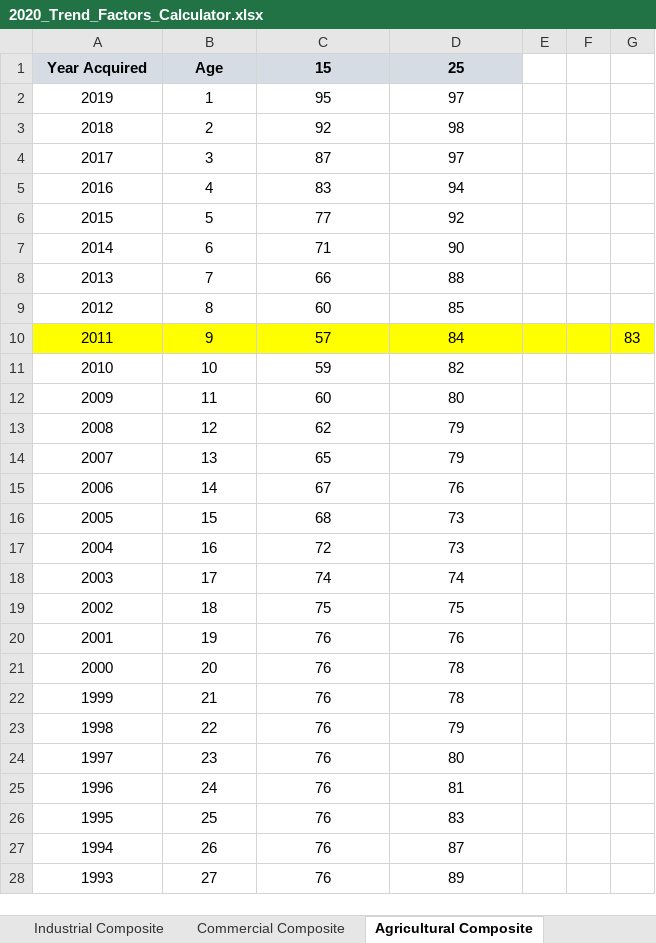
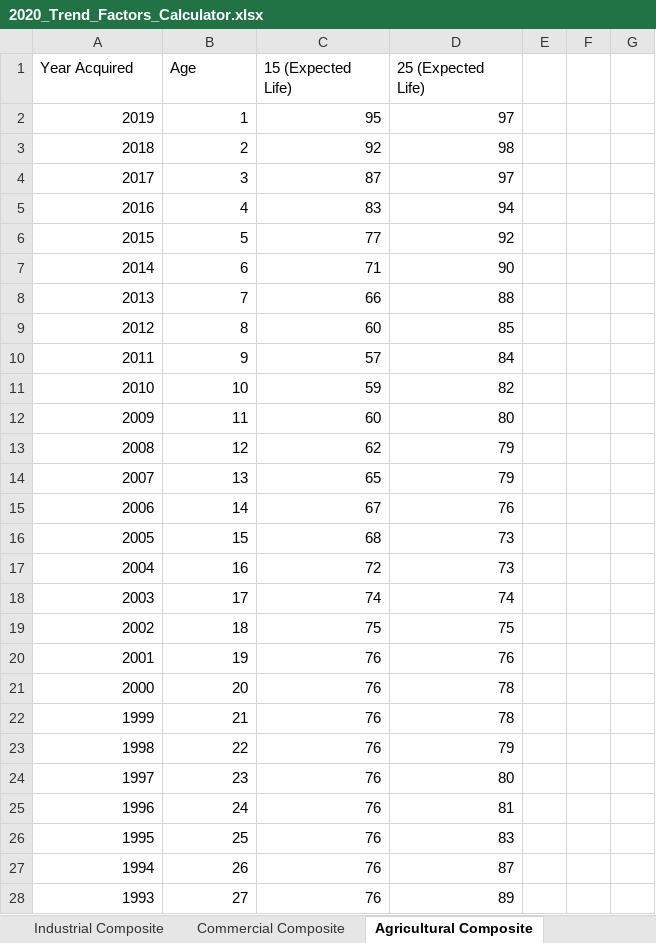
Before and after one commit to Adityaaakum/SM-APAS, an Excel workbook: data/BppTrend/Updated_Trend_Calculator_For_ReCalculation/2020_Trend_Factors_Calculator.xlsx, sheet Agricultural Composite, drawn as a sheet; only a part is shown; values as stored, in another font and other column widths than the file's, no borders; the diff covers the shown part only; the diff names each change by its address in the sheet, - before the commit and + after, or states it on an @@ line.

Commit message:
6 Composite Factor Classes done

```diff
--- a/data/BppTrend/Updated_Trend_Calculator_For_ReCalculation/2020_Trend_Factors_Calculator.xlsx (sheet Agricultural Composite)
+++ b/data/BppTrend/Updated_Trend_Calculator_For_ReCalculation/2020_Trend_Factors_Calculator.xlsx (sheet Agricultural Composite)
@@ A1:D1 fill: #D6DCE4 → none, bold: on → off, alignment: center → left @@
-C1: 15
+C1: 15 (Expected Life)
-D1: 25
+D1: 25 (Expected Life)
-A2:D28 alignment: center
+A2:D28 alignment: right
-A10:G10 fill: #FFFF00
+A10:G10 fill: none
-G10: 83
+G10: (empty)
```
Also changed, not shown: cell formats elsewhere in this sheet, sheet Ag Mobile Equip Composite, sheet Industrial Composite, sheet Construction Composite, sheet Construction Mobile Composite, formulas that keep their value, data/BppTrend/Valid_Import_Files/2020_Trend_Factors_Calculator.xlsx, 11 other files.
